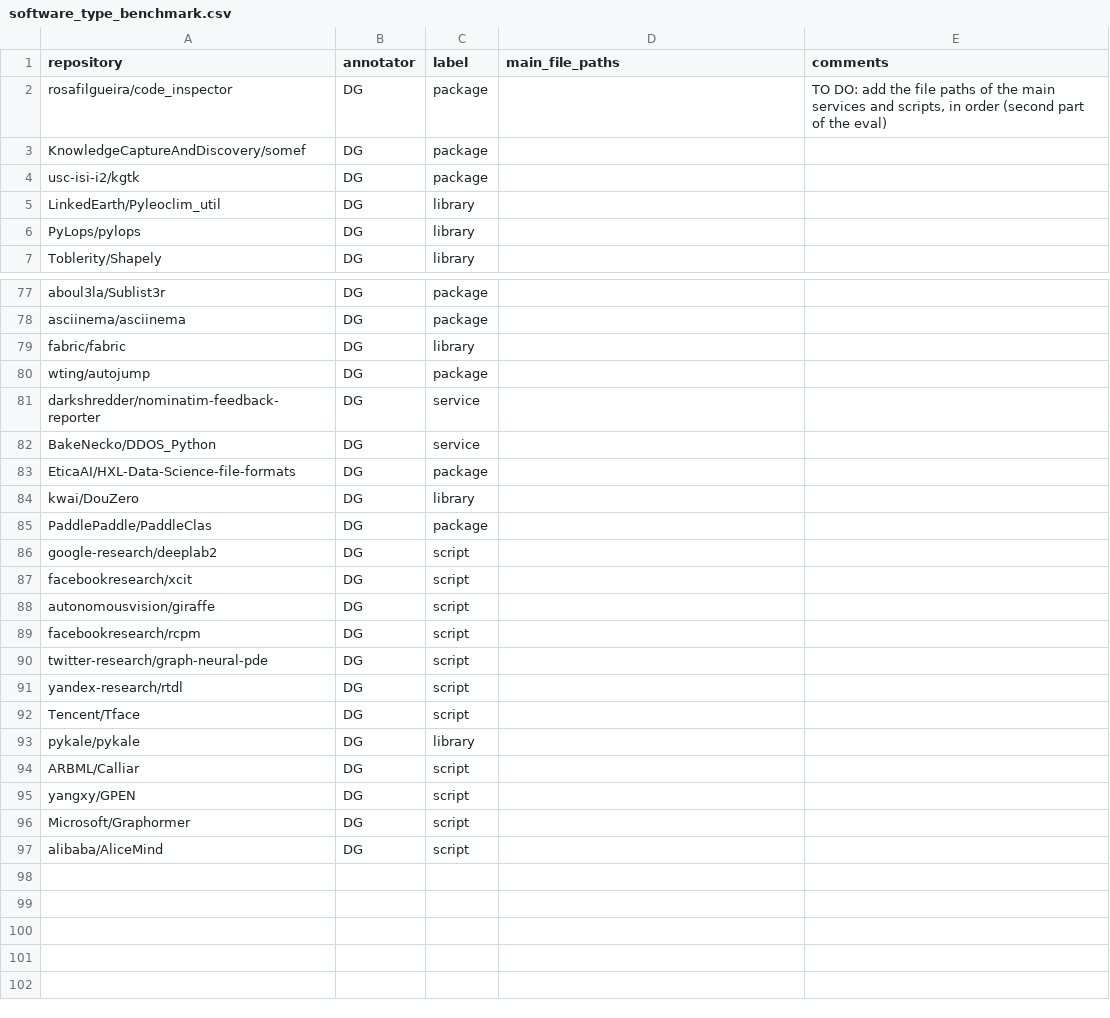
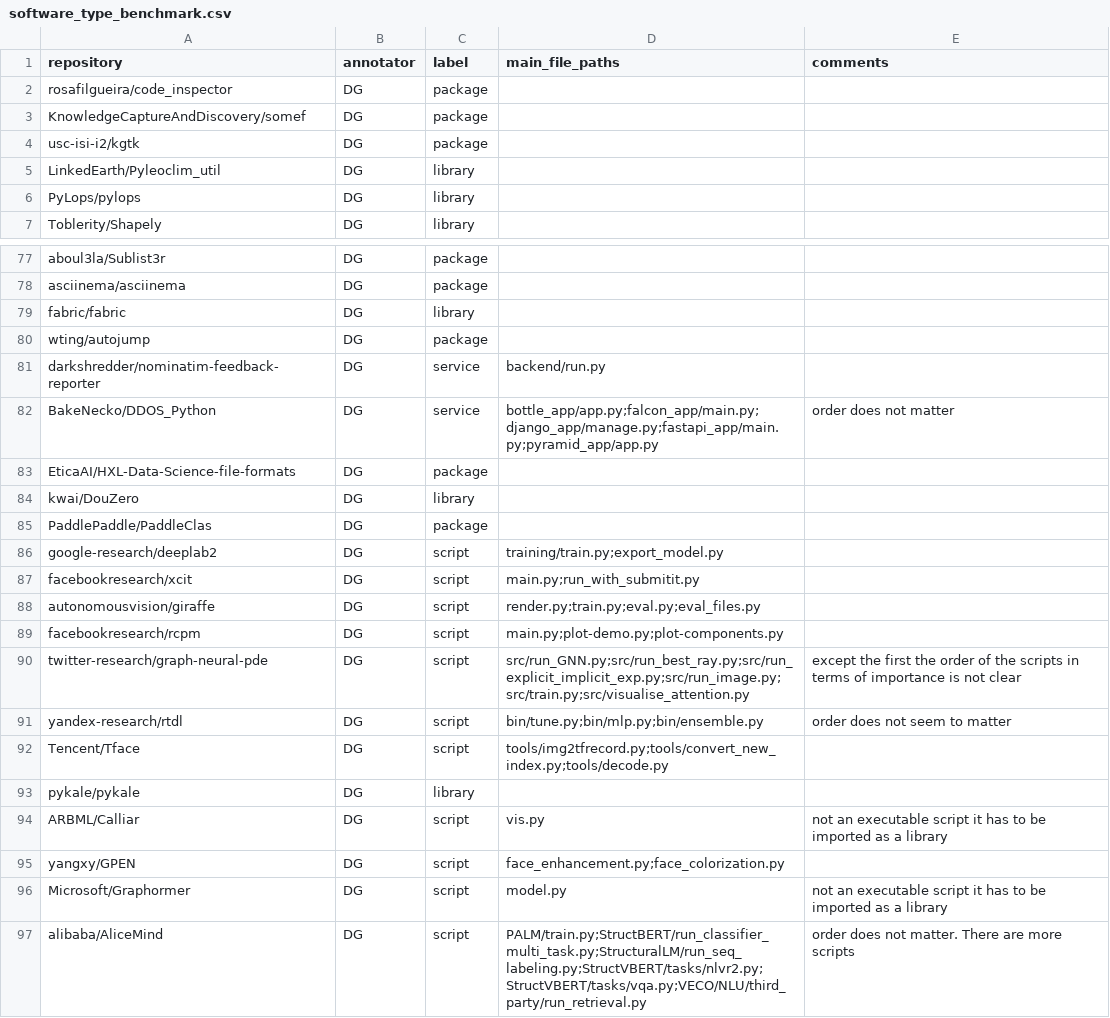
Before and after one commit to SoftwareUnderstanding/inspect4py, a CSV file: evaluation/software_type/software_type_benchmark.csv, drawn as a sheet; only a part is shown, gaps mark what is left out; the diff covers the shown part only.

```diff
--- a/evaluation/software_type/software_type_benchmark.csv
+++ b/evaluation/software_type/software_type_benchmark.csv
@@ -1,3 +1,3 @@
 repository,annotator,label,main_file_paths,comments
-rosafilgueira/code_inspector,DG,package,,"TO DO: add the file paths of the main services and scripts, in order (second part of the eval)"
+rosafilgueira/code_inspector,DG,package,,
 KnowledgeCaptureAndDiscovery/somef,DG,package,,
@@ -80,4 +80,4 @@ fabric/fabric,DG,library,,
 wting/autojump,DG,package,,
-darkshredder/nominatim-feedback-reporter,DG,service,,
-BakeNecko/DDOS_Python,DG,service,,
+darkshredder/nominatim-feedback-reporter,DG,service,backend/run.py,
+BakeNecko/DDOS_Python,DG,service,bottle_app/app.py;falcon_app/main.py;django_app/manage.py;fastapi_app/main.py;pyramid_app/app.py,order does not matter
 EticaAI/HXL-Data-Science-file-formats,DG,package,,
@@ -85,13 +85,13 @@ kwai/DouZero,DG,library,,
 PaddlePaddle/PaddleClas,DG,package,,
-google-research/deeplab2,DG,script,,
-facebookresearch/xcit,DG,script,,
-autonomousvision/giraffe,DG,script,,
-facebookresearch/rcpm,DG,script,,
-twitter-research/graph-neural-pde,DG,script,,
-yandex-research/rtdl,DG,script,,
-Tencent/Tface,DG,script,,
+google-research/deeplab2,DG,script,training/train.py;export_model.py,
+facebookresearch/xcit,DG,script,main.py;run_with_submitit.py,
+autonomousvision/giraffe,DG,script,render.py;train.py;eval.py;eval_files.py,
+facebookresearch/rcpm,DG,script,main.py;plot-demo.py;plot-components.py,
+twitter-research/graph-neural-pde,DG,script,src/run_GNN.py;src/run_best_ray.py;src/run_explicit_implicit_exp.py;src/run_image.py;src/train.py;src/visualise_attention.py,except the first the order of the scripts in terms of importance is not clear
+yandex-research/rtdl,DG,script,bin/tune.py;bin/mlp.py;bin/ensemble.py,order does not seem to matter
+Tencent/Tface,DG,script,tools/img2tfrecord.py;tools/convert_new_index.py;tools/decode.py,
 pykale/pykale,DG,library,,
-ARBML/Calliar,DG,script,,
-yangxy/GPEN,DG,script,,
-Microsoft/Graphormer,DG,script,,
-alibaba/AliceMind,DG,script,,
+ARBML/Calliar,DG,script,vis.py,not an executable script it has to be imported as a library
+yangxy/GPEN,DG,script,face_enhancement.py;face_colorization.py,
+Microsoft/Graphormer,DG,script,model.py,not an executable script it has to be imported as a library
+alibaba/AliceMind,DG,script,PALM/train.py;StructBERT/run_classifier_multi_task.py;StructuralLM/run_seq_labeling.py;StructVBERT/tasks/nlvr2.py;StructVBERT/tasks/vqa.py;VECO/NLU/third_party/run_retrieval.py,order does not matter. There are more scripts
```
Also changed, not shown: 42 edited cells elsewhere in this file.
